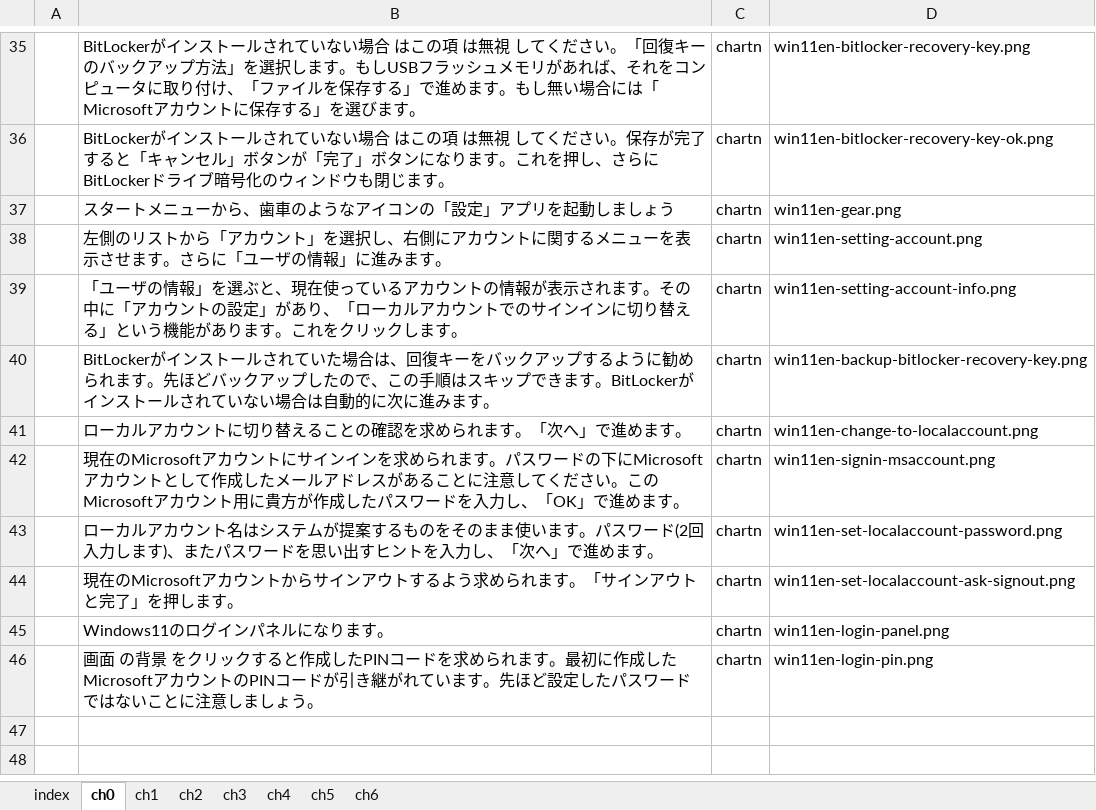
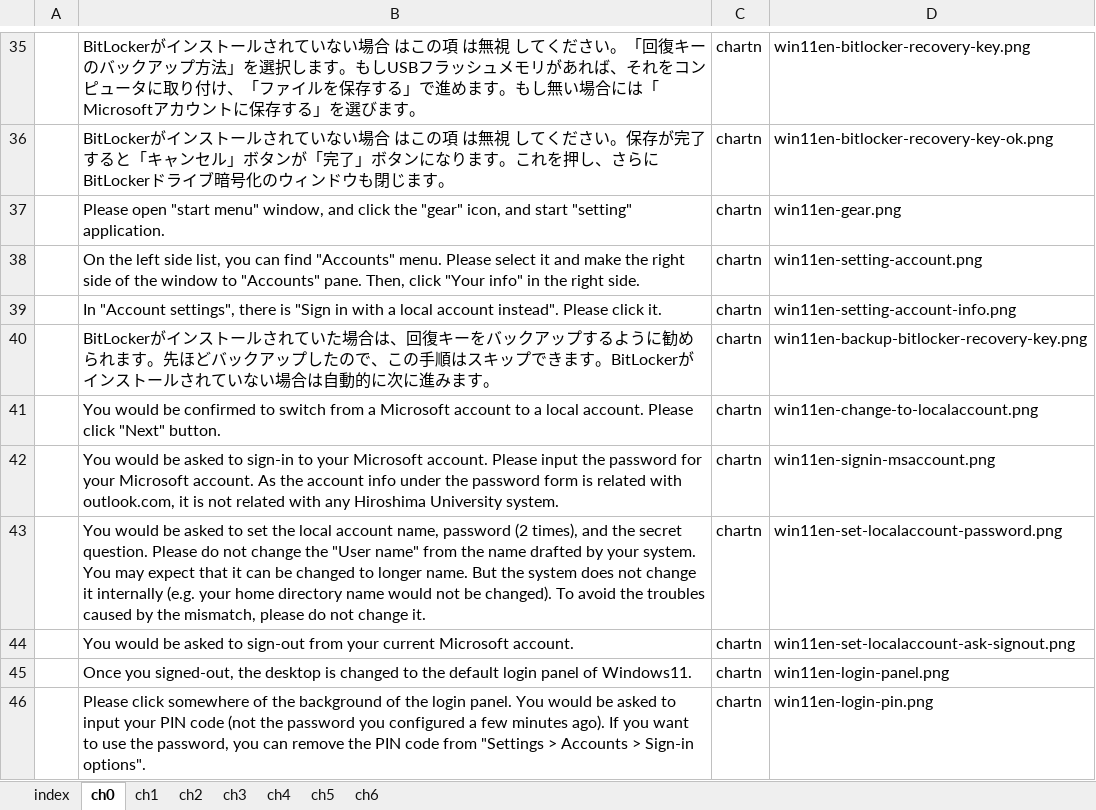
Before and after one commit to gnutar/fresta, an Excel workbook: win11_en.xlsx, sheet ch0, drawn as a sheet; only a part is shown, gaps mark what is left out; values as stored, in another font and other column widths than the file's, no borders; the diff covers the shown part only; the diff names each change by its address in the sheet, - before the commit and + after, or states it on an @@ line.

```diff
--- a/win11_en.xlsx (sheet ch0)
+++ b/win11_en.xlsx (sheet ch0)
-B37: スタートメニューから、歯車のようなアイコンの「設定」アプリを起動しましょう
+B37: Please open "start menu" window, and click the "gear" icon, and start "setting" application.
-B38: 左側のリストから「アカウント」を選択し、右側にアカウントに関するメニューを表示させます。さらに「ユーザの情報」に進みます。
+B38: On the left side list, you can find "Accounts" menu. Please select it and make the right side of the window to "Accounts" pane. Then, click "Your info" in the right side.
-B39: 「ユーザの情報」を選ぶと、現在使っているアカウントの情報が表示されます。その中に「アカウントの設定」があり、「ローカルアカウントでのサインインに切り替える」という機能があります。これをクリックします。
+B39: In "Account settings", there is "Sign in with a local account instead". Please click it.
-B41: ローカルアカウントに切り替えることの確認を求められます。「次へ」で進めます。
+B41: You would be confirmed to switch from a Microsoft account to a local account. Please click "Next" button.
-B42: 現在のMicrosoftアカウントにサインインを求められます。パスワードの下にMicrosoftアカウントとして作成したメールアドレスがあることに注意してください。このMicrosoftアカウント用に貴方が作成したパスワードを入力し、「OK」で進めます。
+B42: You would be asked to sign-in to your Microsoft account. Please input the password for your Microsoft account. As the account info under the password form is related with outlook.com, it is not related with any Hiroshima University system.
-B43: ローカルアカウント名はシステムが提案するものをそのまま使います。パスワード(2回入力します)、またパスワードを思い出すヒントを入力し、「次へ」で進めます。
+B43: You would be asked to set the local account name, password (2 times), and the secret question. Please do not change the "User name" from the name drafted by your system. You may expect that it can be changed to longer name. But the system does not change it internally (e.g. your home directory name would not be changed). To avoid the troubles caused by the mismatch, please do not change it.
-B44: 現在のMicrosoftアカウントからサインアウトするよう求められます。「サインアウトと完了」を押します。
+B44: You would be asked to sign-out from your current Microsoft account.
-B45: Windows11のログインパネルになります。
+B45: Once you signed-out, the desktop is changed to the default login panel of Windows11.
-B46: 画面 の背景 をクリックすると作成したPINコードを求められます。最初に作成したMicrosoftアカウントのPINコードが引き継がれています。先ほど設定したパスワードではないことに注意しましょう。
+B46: Please click somewhere of the background of the login panel. You would be asked to input your PIN code (not the password you configured a few minutes ago). If you want to use the password, you can remove the PIN code from "Settings > Accounts > Sign-in options".
```
Also changed, not shown: 26 edited cells elsewhere in this sheet.
